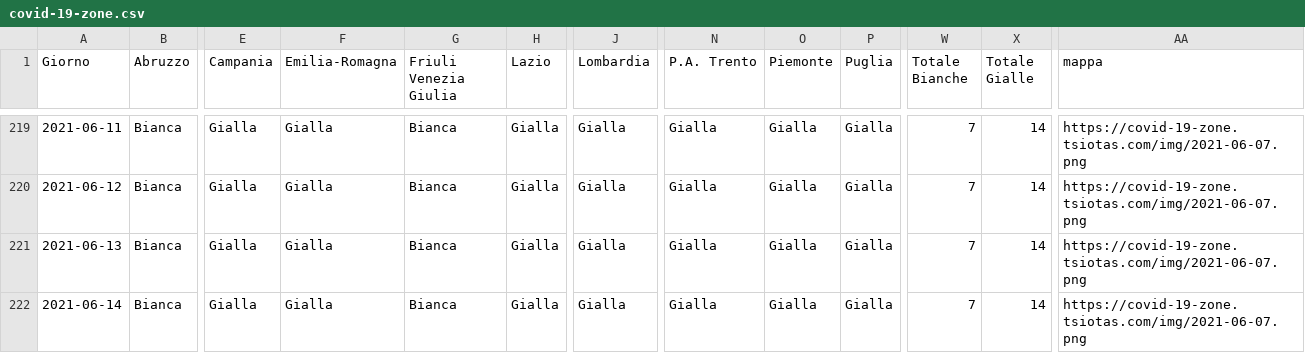
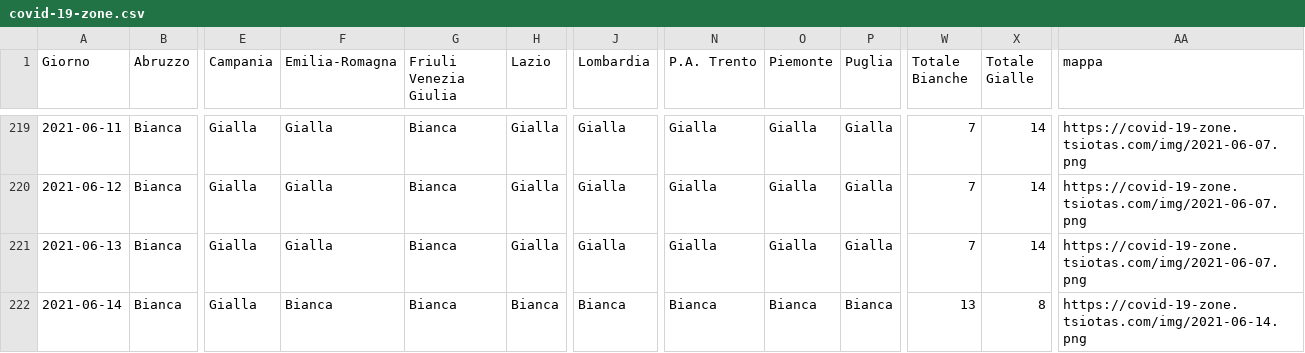
Before and after one commit to tsiotas/covid-19-zone, a CSV file: covid-19-zone.csv, drawn as a sheet; only a part is shown, gaps mark what is left out; the diff names each change by its address in the sheet, - before the commit and + after, or states it on an @@ line.

```diff
--- a/covid-19-zone.csv
+++ b/covid-19-zone.csv
-F222 (Emilia-Romagna): Gialla
+F222 (Emilia-Romagna): Bianca
-H222 (Lazio): Gialla
+H222 (Lazio): Bianca
-J222 (Lombardia): Gialla
+J222 (Lombardia): Bianca
-N222 (P.A. Trento): Gialla
+N222 (P.A. Trento): Bianca
-O222 (Piemonte): Gialla
+O222 (Piemonte): Bianca
-P222 (Puglia): Gialla
+P222 (Puglia): Bianca
-W222 (Totale Bianche): 7
+W222 (Totale Bianche): 13
-X222 (Totale Gialle): 14
+X222 (Totale Gialle): 8
-AA222 (mappa): https://covid-19-zone.tsiotas.com/img/2021-06-07.png
+AA222 (mappa): https://covid-19-zone.tsiotas.com/img/2021-06-14.png
```
Also changed, not shown: 2 other files.
